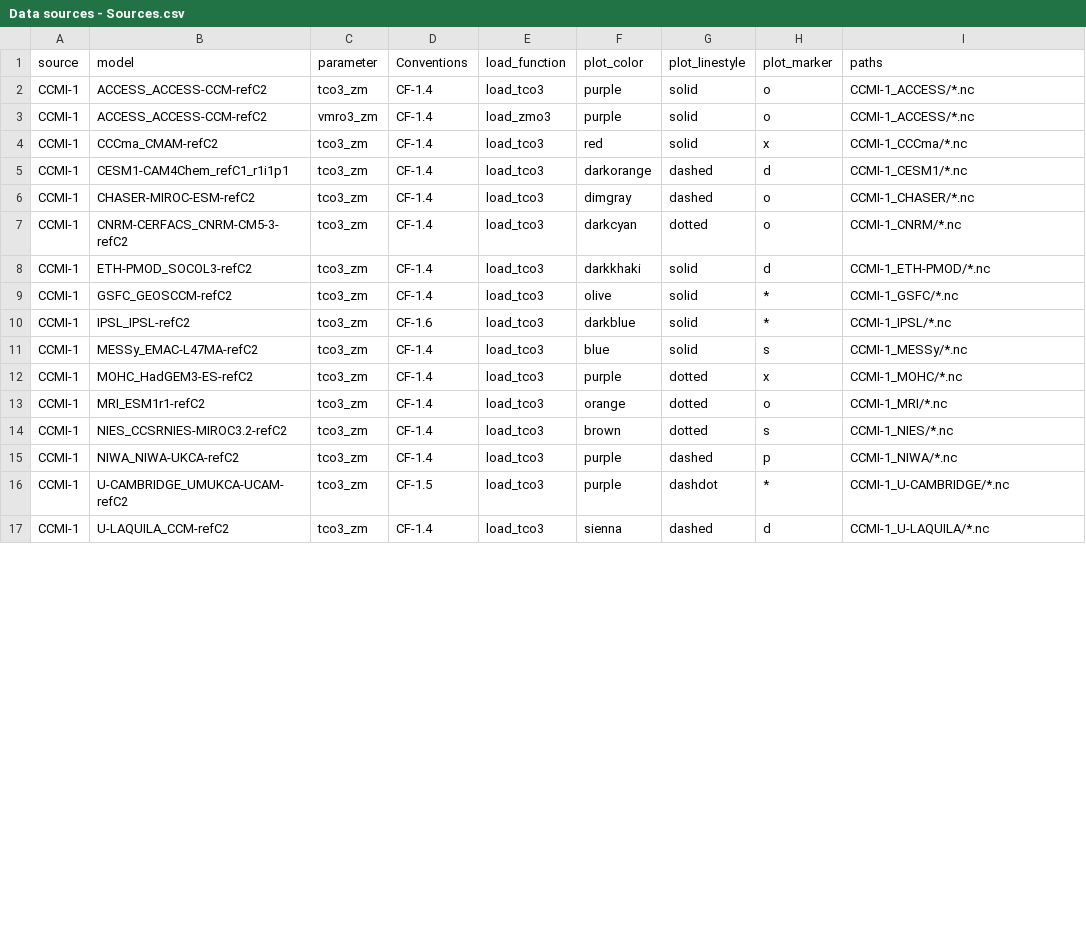
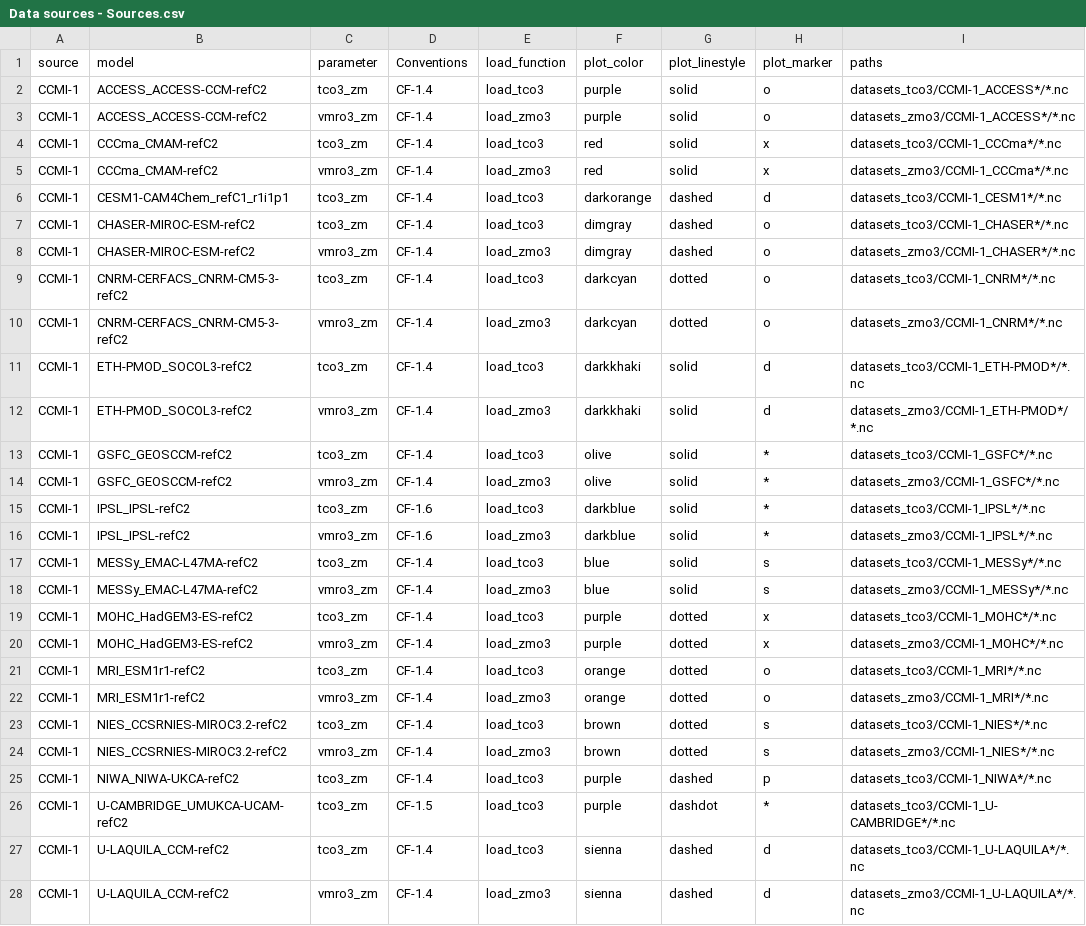
Before and after one commit to EOSC-synergy/o3sources, a CSV file: o3as/03sources/Data sources - Sources.csv, drawn as a sheet; only a part is shown; the diff covers the shown part only.

Commit message:
Update test data sources

```diff
--- a/o3as/03sources/Data sources - Sources.csv
+++ b/o3as/03sources/Data sources - Sources.csv
@@ -1,17 +1,28 @@
 source,model,parameter,Conventions,load_function,plot_color,plot_linestyle,plot_marker,paths
-CCMI-1,ACCESS_ACCESS-CCM-refC2,tco3_zm,CF-1.4,load_tco3,purple,solid,o,CCMI-1_ACCESS/*.nc
-CCMI-1,ACCESS_ACCESS-CCM-refC2,vmro3_zm,CF-1.4,load_zmo3,purple,solid,o,CCMI-1_ACCESS/*.nc
-CCMI-1,CCCma_CMAM-refC2,tco3_zm,CF-1.4,load_tco3,red,solid,x,CCMI-1_CCCma/*.nc
-CCMI-1,CESM1-CAM4Chem_refC1_r1i1p1,tco3_zm,CF-1.4,load_tco3,darkorange,dashed,d,CCMI-1_CESM1/*.nc
-CCMI-1,CHASER-MIROC-ESM-refC2,tco3_zm,CF-1.4,load_tco3,dimgray,dashed,o,CCMI-1_CHASER/*.nc
-CCMI-1,CNRM-CERFACS_CNRM-CM5-3-refC2,tco3_zm,CF-1.4,load_tco3,darkcyan,dotted,o,CCMI-1_CNRM/*.nc
-CCMI-1,ETH-PMOD_SOCOL3-refC2,tco3_zm,CF-1.4,load_tco3,darkkhaki,solid,d,CCMI-1_ETH-PMOD/*.nc
-CCMI-1,GSFC_GEOSCCM-refC2,tco3_zm,CF-1.4,load_tco3,olive,solid,*,CCMI-1_GSFC/*.nc
-CCMI-1,IPSL_IPSL-refC2,tco3_zm,CF-1.6,load_tco3,darkblue,solid,*,CCMI-1_IPSL/*.nc
-CCMI-1,MESSy_EMAC-L47MA-refC2,tco3_zm,CF-1.4,load_tco3,blue,solid,s,CCMI-1_MESSy/*.nc
-CCMI-1,MOHC_HadGEM3-ES-refC2,tco3_zm,CF-1.4,load_tco3,purple,dotted,x,CCMI-1_MOHC/*.nc
-CCMI-1,MRI_ESM1r1-refC2,tco3_zm,CF-1.4,load_tco3,orange,dotted,o,CCMI-1_MRI/*.nc
-CCMI-1,NIES_CCSRNIES-MIROC3.2-refC2,tco3_zm,CF-1.4,load_tco3,brown,dotted,s,CCMI-1_NIES/*.nc
-CCMI-1,NIWA_NIWA-UKCA-refC2,tco3_zm,CF-1.4,load_tco3,purple,dashed,p,CCMI-1_NIWA/*.nc
-CCMI-1,U-CAMBRIDGE_UMUKCA-UCAM-refC2,tco3_zm,CF-1.5,load_tco3,purple,dashdot,*,CCMI-1_U-CAMBRIDGE/*.nc
-CCMI-1,U-LAQUILA_CCM-refC2,tco3_zm,CF-1.4,load_tco3,sienna,dashed,d,CCMI-1_U-LAQUILA/*.nc
+CCMI-1,ACCESS_ACCESS-CCM-refC2,tco3_zm,CF-1.4,load_tco3,purple,solid,o,datasets_tco3/CCMI-1_ACCESS*/*.nc
+CCMI-1,ACCESS_ACCESS-CCM-refC2,vmro3_zm,CF-1.4,load_zmo3,purple,solid,o,datasets_zmo3/CCMI-1_ACCESS*/*.nc
+CCMI-1,CCCma_CMAM-refC2,tco3_zm,CF-1.4,load_tco3,red,solid,x,datasets_tco3/CCMI-1_CCCma*/*.nc
+CCMI-1,CCCma_CMAM-refC2,vmro3_zm,CF-1.4,load_zmo3,red,solid,x,datasets_zmo3/CCMI-1_CCCma*/*.nc
+CCMI-1,CESM1-CAM4Chem_refC1_r1i1p1,tco3_zm,CF-1.4,load_tco3,darkorange,dashed,d,datasets_tco3/CCMI-1_CESM1*/*.nc
+CCMI-1,CHASER-MIROC-ESM-refC2,tco3_zm,CF-1.4,load_tco3,dimgray,dashed,o,datasets_tco3/CCMI-1_CHASER*/*.nc
+CCMI-1,CHASER-MIROC-ESM-refC2,vmro3_zm,CF-1.4,load_zmo3,dimgray,dashed,o,datasets_zmo3/CCMI-1_CHASER*/*.nc
+CCMI-1,CNRM-CERFACS_CNRM-CM5-3-refC2,tco3_zm,CF-1.4,load_tco3,darkcyan,dotted,o,datasets_tco3/CCMI-1_CNRM*/*.nc
+CCMI-1,CNRM-CERFACS_CNRM-CM5-3-refC2,vmro3_zm,CF-1.4,load_zmo3,darkcyan,dotted,o,datasets_zmo3/CCMI-1_CNRM*/*.nc
+CCMI-1,ETH-PMOD_SOCOL3-refC2,tco3_zm,CF-1.4,load_tco3,darkkhaki,solid,d,datasets_tco3/CCMI-1_ETH-PMOD*/*.nc
+CCMI-1,ETH-PMOD_SOCOL3-refC2,vmro3_zm,CF-1.4,load_zmo3,darkkhaki,solid,d,datasets_zmo3/CCMI-1_ETH-PMOD*/*.nc
+CCMI-1,GSFC_GEOSCCM-refC2,tco3_zm,CF-1.4,load_tco3,olive,solid,*,datasets_tco3/CCMI-1_GSFC*/*.nc
+CCMI-1,GSFC_GEOSCCM-refC2,vmro3_zm,CF-1.4,load_zmo3,olive,solid,*,datasets_zmo3/CCMI-1_GSFC*/*.nc
+CCMI-1,IPSL_IPSL-refC2,tco3_zm,CF-1.6,load_tco3,darkblue,solid,*,datasets_tco3/CCMI-1_IPSL*/*.nc
+CCMI-1,IPSL_IPSL-refC2,vmro3_zm,CF-1.6,load_zmo3,darkblue,solid,*,datasets_zmo3/CCMI-1_IPSL*/*.nc
+CCMI-1,MESSy_EMAC-L47MA-refC2,tco3_zm,CF-1.4,load_tco3,blue,solid,s,datasets_tco3/CCMI-1_MESSy*/*.nc
+CCMI-1,MESSy_EMAC-L47MA-refC2,vmro3_zm,CF-1.4,load_zmo3,blue,solid,s,datasets_zmo3/CCMI-1_MESSy*/*.nc
+CCMI-1,MOHC_HadGEM3-ES-refC2,tco3_zm,CF-1.4,load_tco3,purple,dotted,x,datasets_tco3/CCMI-1_MOHC*/*.nc
+CCMI-1,MOHC_HadGEM3-ES-refC2,vmro3_zm,CF-1.4,load_zmo3,purple,dotted,x,datasets_zmo3/CCMI-1_MOHC*/*.nc
+CCMI-1,MRI_ESM1r1-refC2,tco3_zm,CF-1.4,load_tco3,orange,dotted,o,datasets_tco3/CCMI-1_MRI*/*.nc
+CCMI-1,MRI_ESM1r1-refC2,vmro3_zm,CF-1.4,load_zmo3,orange,dotted,o,datasets_zmo3/CCMI-1_MRI*/*.nc
+CCMI-1,NIES_CCSRNIES-MIROC3.2-refC2,tco3_zm,CF-1.4,load_tco3,brown,dotted,s,datasets_tco3/CCMI-1_NIES*/*.nc
+CCMI-1,NIES_CCSRNIES-MIROC3.2-refC2,vmro3_zm,CF-1.4,load_zmo3,brown,dotted,s,datasets_zmo3/CCMI-1_NIES*/*.nc
+CCMI-1,NIWA_NIWA-UKCA-refC2,tco3_zm,CF-1.4,load_tco3,purple,dashed,p,datasets_tco3/CCMI-1_NIWA*/*.nc
+CCMI-1,U-CAMBRIDGE_UMUKCA-UCAM-refC2,tco3_zm,CF-1.5,load_tco3,purple,dashdot,*,datasets_tco3/CCMI-1_U-CAMBRIDGE*/*.nc
+CCMI-1,U-LAQUILA_CCM-refC2,tco3_zm,CF-1.4,load_tco3,sienna,dashed,d,datasets_tco3/CCMI-1_U-LAQUILA*/*.nc
+CCMI-1,U-LAQUILA_CCM-refC2,vmro3_zm,CF-1.4,load_zmo3,sienna,dashed,d,datasets_zmo3/CCMI-1_U-LAQUILA*/*.nc
```
Also changed, not shown: 1 added row and 6 edited cells elsewhere in this file.
